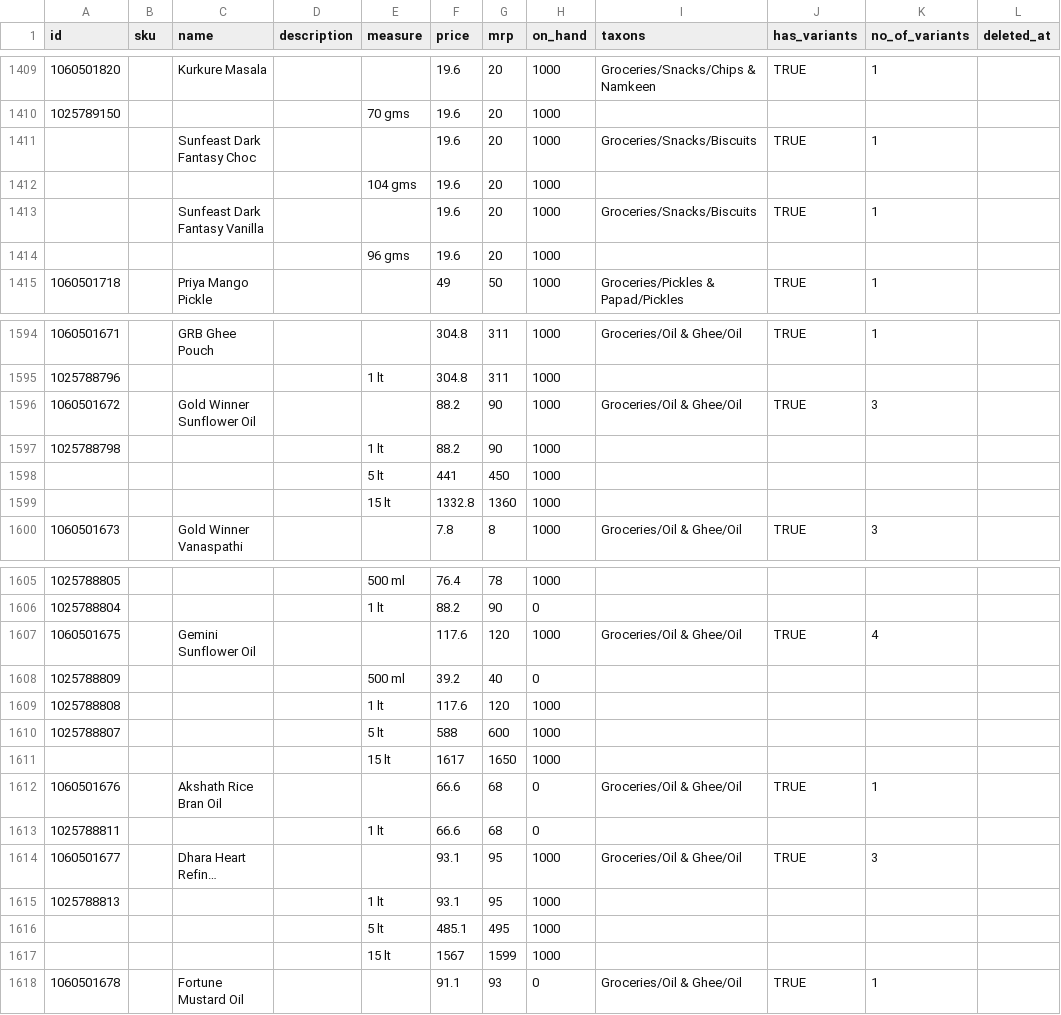
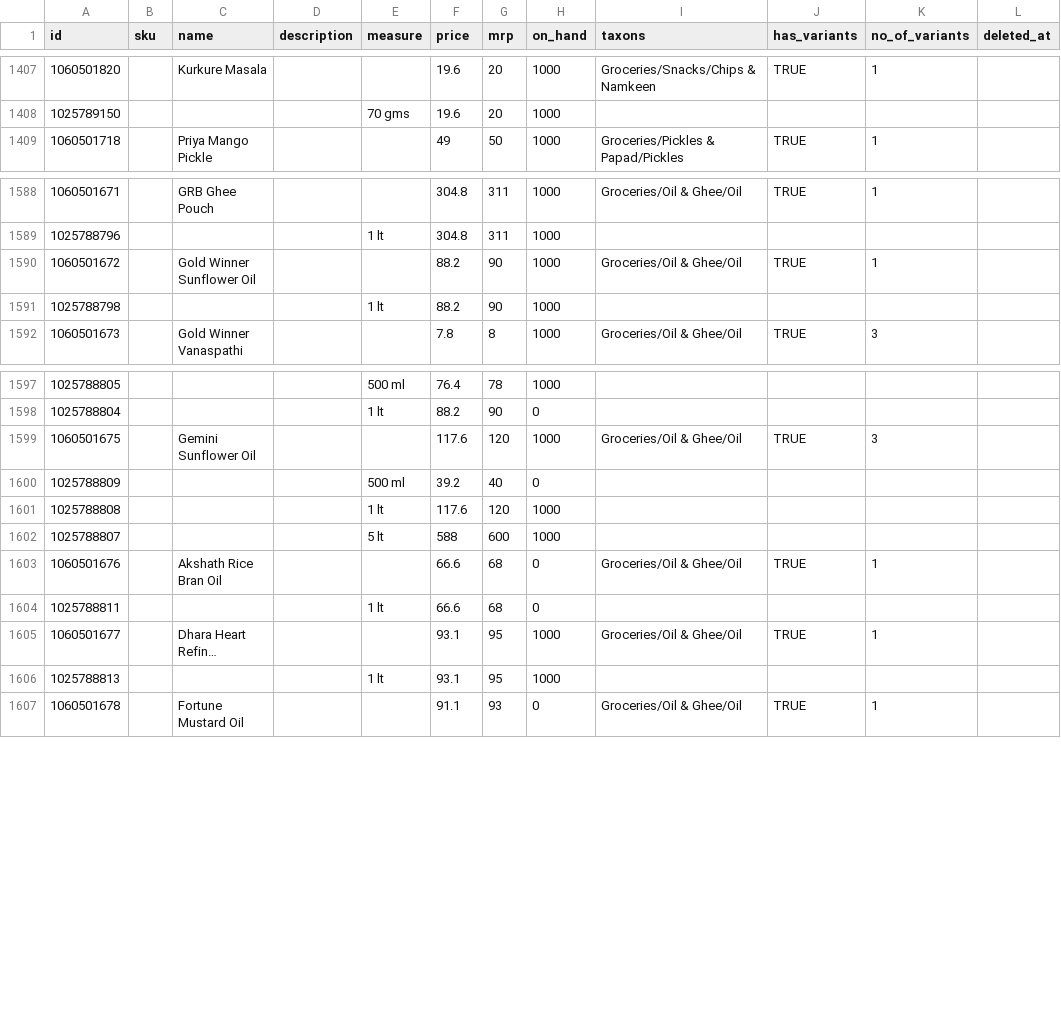
Before and after one commit to kgthegreat/atch, a CSV file: products.csv, drawn as a sheet; only a part is shown, gaps mark what is left out; long unchanged cells end in …; removed rows and columns are numbered as before the commit, all else as after; the diff covers the shown part only; the diff names each change by its address in the sheet, - before the commit and + after, or states it on an @@ line.

```diff
--- a/products.csv
+++ b/products.csv
-row 1411:  |  | Sunfeast Dark Fantasy Choc |  |  | 19.6 | 20 | 1000 | Groceries/Snacks/Biscuits | TRUE | 1
-row 1412:  |  |  |  | 104 gms | 19.6 | 20 | 1000
-row 1413:  |  | Sunfeast Dark Fantasy Vanilla |  |  | 19.6 | 20 | 1000 | Groceries/Snacks/Biscuits | TRUE | 1
-row 1414:  |  |  |  | 96 gms | 19.6 | 20 | 1000
-K1590 (no_of_variants): 3
+K1590 (no_of_variants): 1
-row 1598:  |  |  |  | 5 lt | 441 | 450 | 1000
-row 1599:  |  |  |  | 15 lt | 1332.8 | 1360 | 1000
-K1599 (no_of_variants): 4
+K1599 (no_of_variants): 3
-row 1611:  |  |  |  | 15 lt | 1617 | 1650 | 1000
-K1605 (no_of_variants): 3
+K1605 (no_of_variants): 1
-row 1616:  |  |  |  | 5 lt | 485.1 | 495 | 1000
-row 1617:  |  |  |  | 15 lt | 1567 | 1599 | 1000
```
Also changed, not shown: 24 removed rows and 2 edited cells elsewhere in this file.
